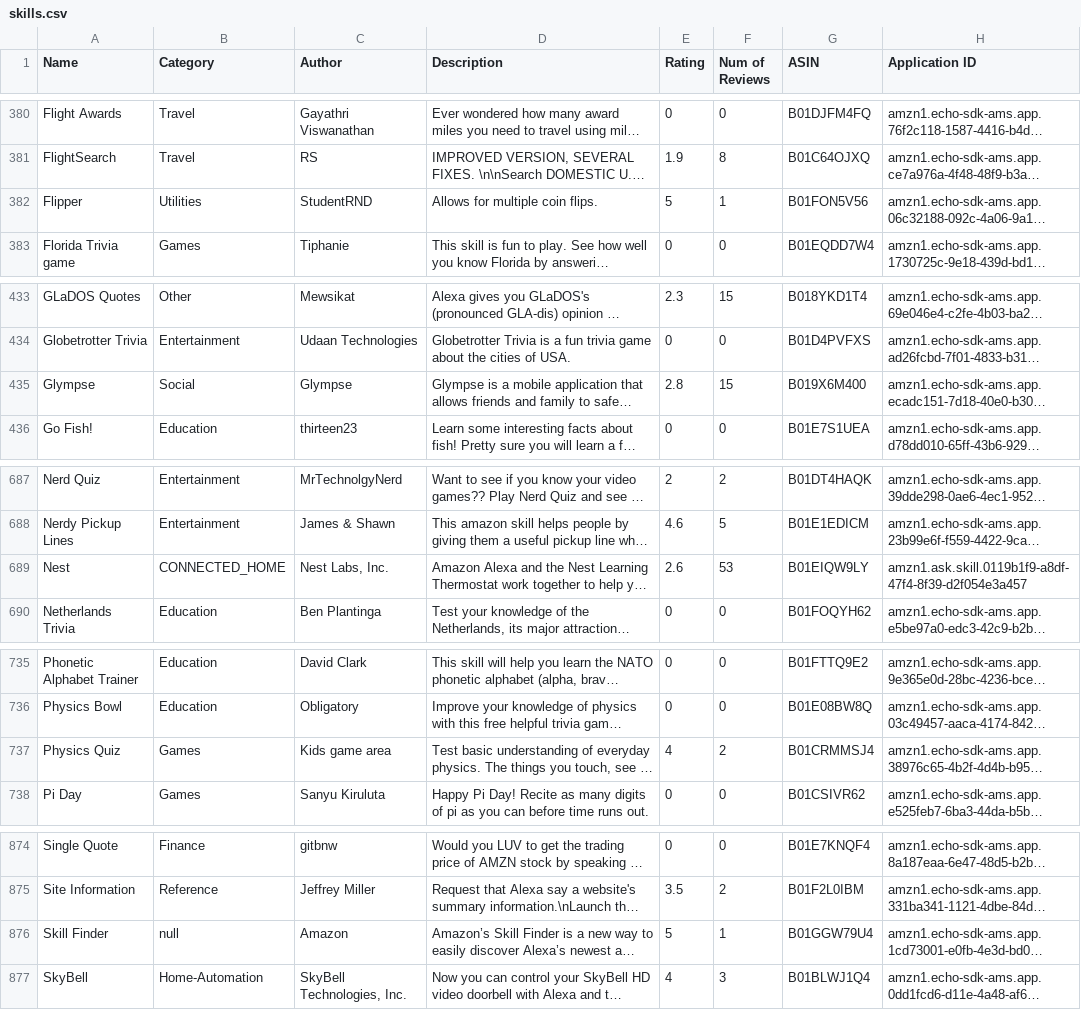
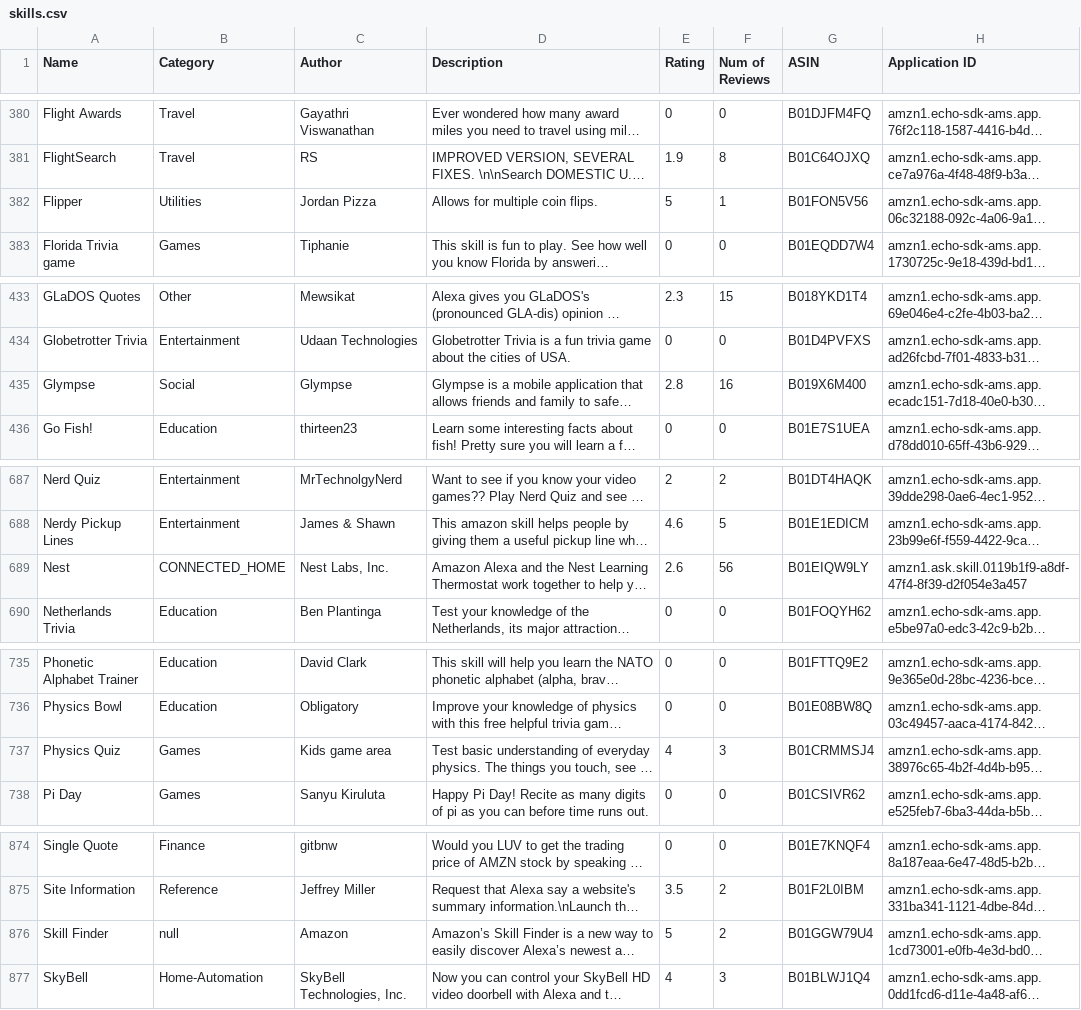
Before and after one commit to zwang695/alexa-skills-list, a CSV file: skills.csv, drawn as a sheet; only a part is shown, gaps mark what is left out; long unchanged cells end in …; the diff covers the shown part only; the diff names each change by its address in the sheet, - before the commit and + after, or states it on an @@ line.

```diff
--- a/skills.csv
+++ b/skills.csv
-C382 (Author): StudentRND
+C382 (Author): Jordan Pizza
-F435 (Num of Reviews): 15
+F435 (Num of Reviews): 16
-F689 (Num of Reviews): 53
+F689 (Num of Reviews): 56
-F737 (Num of Reviews): 2
+F737 (Num of Reviews): 3
-F876 (Num of Reviews): 1
+F876 (Num of Reviews): 2
```
Also changed, not shown: 21 edited cells elsewhere in this file, 33 other files.
